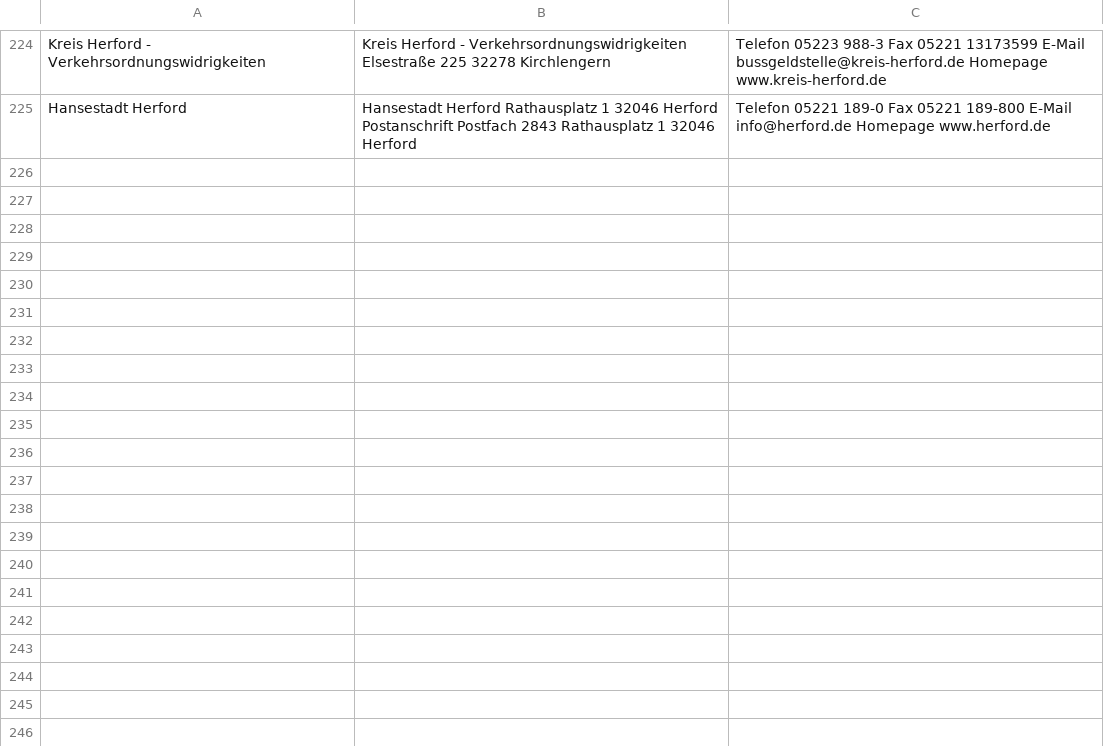
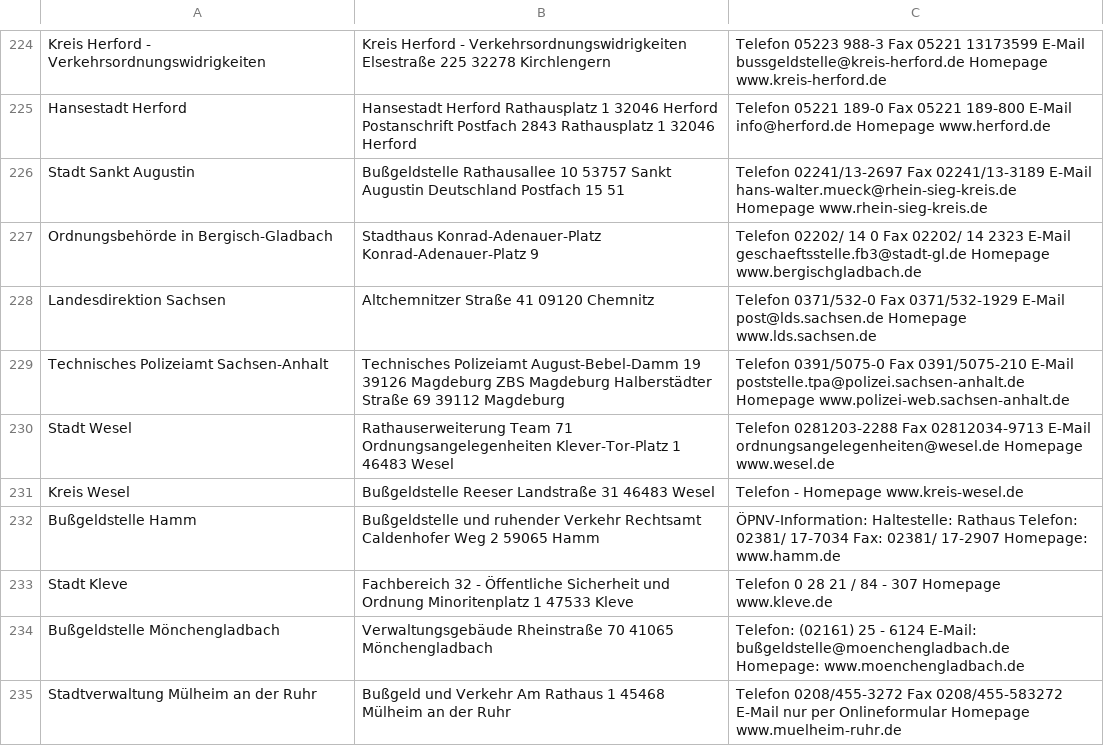
Before and after one commit to ErikMerko/OCR-Bussgeld, a CSV file: bußgeldstellen.csv, drawn as a sheet; only a part is shown, gaps mark what is left out; the diff covers the shown part only.

```diff
--- a/bußgeldstellen.csv
+++ b/bußgeldstellen.csv
@@ -225 +225,11 @@ Kreis  Herford  -  Verkehrsordnungswidrigkeiten;Kreis  Herford  -  Verkehrsordnu
 Hansestadt  Herford;Hansestadt  Herford  Rathausplatz  1  32046  Herford      Postanschrift    Postfach  2843    Rathausplatz  1  32046  Herford;Telefon  05221  189-0    Fax    05221  189-800    E-Mail    info@herford.de    Homepage    www.herford.de
+Stadt  Sankt  Augustin;Bußgeldstelle  Rathausallee  10  53757  Sankt  Augustin  Deutschland    Postfach  15  51;Telefon  02241/13-2697    Fax    02241/13-3189    E-Mail  hans-walter.mueck@rhein-sieg-kreis.de    Homepage  www.rhein-sieg-kreis.de
+Ordnungsbehörde  in  Bergisch-Gladbach;Stadthaus  Konrad-Adenauer-Platz  Konrad-Adenauer-Platz  9    ;Telefon  02202/  14  0    Fax  02202/  14  2323    E-Mail  geschaeftsstelle.fb3@stadt-gl.de    Homepage    www.bergischgladbach.de
+Landesdirektion  Sachsen;Altchemnitzer  Straße  41  09120  Chemnitz;Telefon  0371/532-0    Fax  0371/532-1929    E-Mail  post@lds.sachsen.de    Homepage  www.lds.sachsen.de
+Technisches  Polizeiamt  Sachsen-Anhalt;Technisches  Polizeiamt  August-Bebel-Damm  19  39126  Magdeburg    ZBS  Magdeburg  Halberstädter  Straße  69  39112  Magdeburg;Telefon  0391/5075-0    Fax  0391/5075-210    E-Mail  poststelle.tpa@polizei.sachsen-anhalt.de    Homepage  www.polizei-web.sachsen-anhalt.de
+Stadt  Wesel;Rathauserweiterung  Team  71  Ordnungsangelegenheiten  Klever-Tor-Platz  1  46483  Wesel;Telefon  0281203-2288    Fax  02812034-9713    E-Mail  ordnungsangelegenheiten@wesel.de    Homepage  www.wesel.de
+Kreis  Wesel;Bußgeldstelle  Reeser  Landstraße  31  46483  Wesel;Telefon  -    Homepage  www.kreis-wesel.de
+Bußgeldstelle  Hamm;Bußgeldstelle  und  ruhender  Verkehr  Rechtsamt  Caldenhofer  Weg  2  59065  Hamm  ;ÖPNV-Information:  Haltestelle:  Rathaus    Telefon:  02381/  17-7034    Fax:  02381/  17-2907    Homepage:    www.hamm.de
+Stadt  Kleve;Fachbereich  32  -  Öffentliche  Sicherheit  und  Ordnung  Minoritenplatz  1  47533  Kleve;Telefon  0  28  21  /  84  -  307    Homepage  www.kleve.de
+Bußgeldstelle  Mönchengladbach;Verwaltungsgebäude  Rheinstraße  70    41065  Mönchengladbach;Telefon:  (02161)  25  -  6124    E-Mail:    bußgeldstelle@moenchengladbach.de    Homepage:    www.moenchengladbach.de
+Stadtverwaltung  Mülheim  an  der  Ruhr;Bußgeld  und  Verkehr  Am  Rathaus  1  45468  Mülheim  an  der  Ruhr;Telefon  0208/455-3272    Fax  0208/455-583272    E-Mail  nur  per  Onlineformular    Homepage  www.muelheim-ruhr.de
```
Also changed, not shown: 10 added rows elsewhere in this file, 3 other files.
